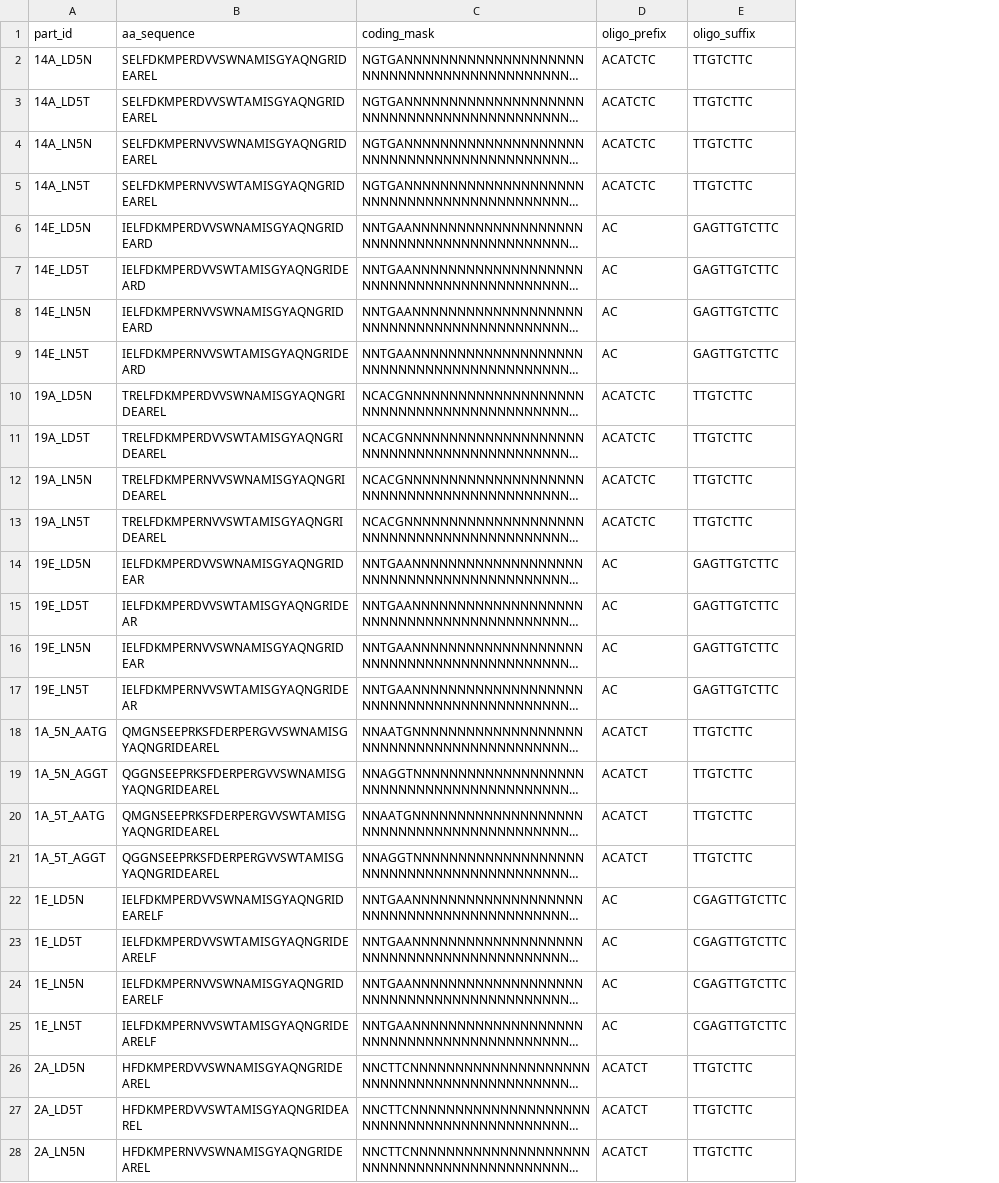
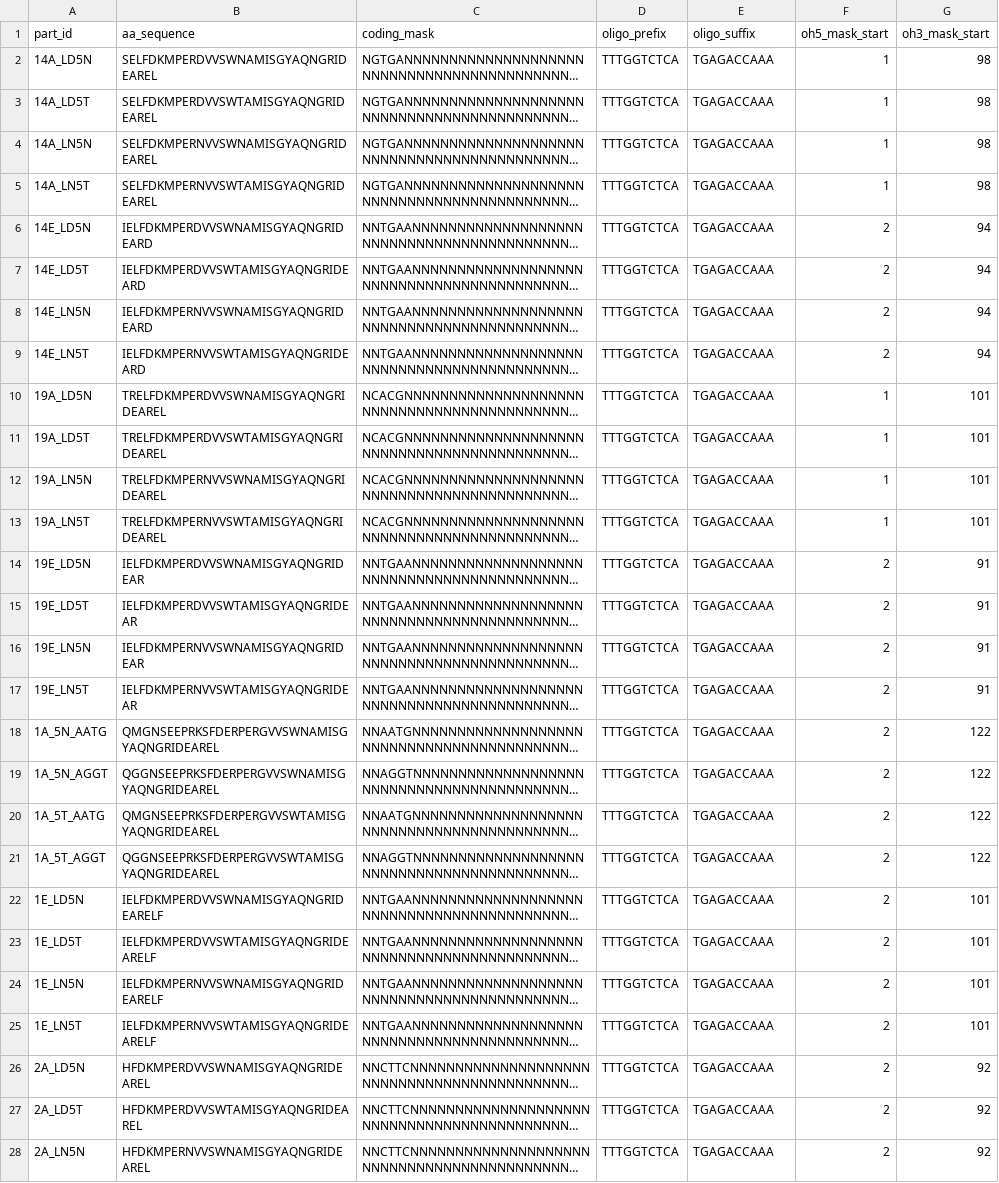
Before and after one commit to JustABiologist/grasp-library-designer, a CSV file: grasp_library_project/input/parts.csv, drawn as a sheet; only a part is shown; long unchanged cells end in …; the diff covers the shown part only; the diff names each change by its address in the sheet, - before the commit and + after, or states it on an @@ line.

```diff
--- a/grasp_library_project/input/parts.csv
+++ b/grasp_library_project/input/parts.csv
+column F (oh5_mask_start), rows 2-28: 1 | 1 | 1 | 1 | 2 | 2 | 2 | 2 | 1 | 1 | 1 | 1 | 2 | 2 | 2 | 2 | 2 | 2 | 2 | 2 | 2 | 2 | 2 | 2 | 2 | 2 | 2
+column G (oh3_mask_start), rows 2-28: 98 | 98 | 98 | 98 | 94 | 94 | 94 | 94 | 101 | 101 | 101 | 101 | 91 | 91 | 91 | 91 | 122 | 122 | 122 | 122 | 101 | 101 | 101 | 101 | 92 | 92 | 92
-D2:D5 (oligo_prefix): ACATCTC
+D2:D5 (oligo_prefix): TTTGGTCTCA
-E2:E5 (oligo_suffix): TTGTCTTC
+E2:E5 (oligo_suffix): TGAGACCAAA
-D6:D9 (oligo_prefix): AC
+D6:D9 (oligo_prefix): TTTGGTCTCA
-E6:E9 (oligo_suffix): GAGTTGTCTTC
+E6:E9 (oligo_suffix): TGAGACCAAA
-D10:D13 (oligo_prefix): ACATCTC
+D10:D13 (oligo_prefix): TTTGGTCTCA
-E10:E13 (oligo_suffix): TTGTCTTC
+E10:E13 (oligo_suffix): TGAGACCAAA
-D14:D17 (oligo_prefix): AC
+D14:D17 (oligo_prefix): TTTGGTCTCA
-E14:E17 (oligo_suffix): GAGTTGTCTTC
+E14:E17 (oligo_suffix): TGAGACCAAA
-D18:D21 (oligo_prefix): ACATCT
+D18:D21 (oligo_prefix): TTTGGTCTCA
-E18:E21 (oligo_suffix): TTGTCTTC
+E18:E21 (oligo_suffix): TGAGACCAAA
-D22:D25 (oligo_prefix): AC
+D22:D25 (oligo_prefix): TTTGGTCTCA
-E22:E25 (oligo_suffix): CGAGTTGTCTTC
+E22:E25 (oligo_suffix): TGAGACCAAA
-D26:D28 (oligo_prefix): ACATCT
+D26:D28 (oligo_prefix): TTTGGTCTCA
-E26:E28 (oligo_suffix): TTGTCTTC
+E26:E28 (oligo_suffix): TGAGACCAAA
```
Also changed, not shown: 30 edited cells elsewhere in this file, grasp_library_project/input/junction_map.csv, grasp_library_project/input/overhang_candidates.csv, 36 other files.
